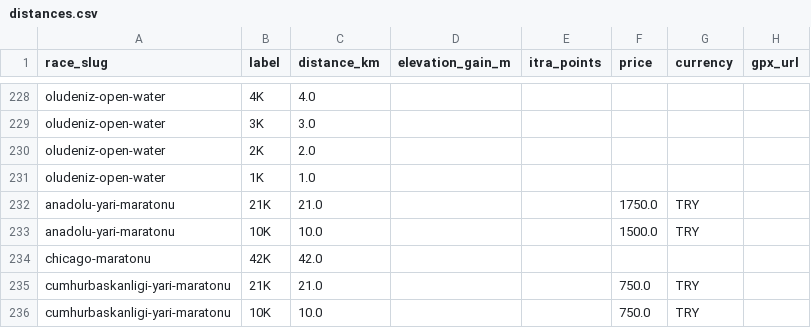
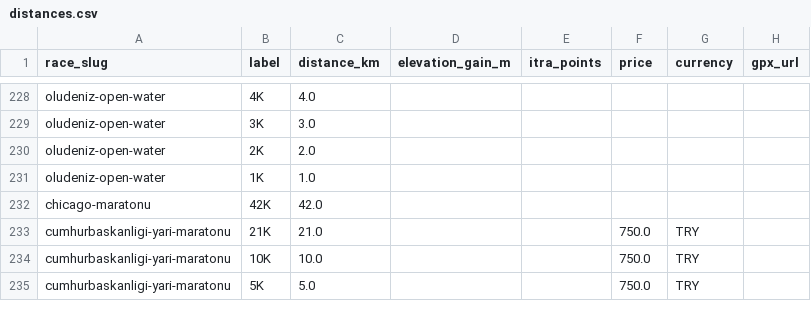
Before and after one commit to alparslandev/turkiye-yaris-takvimi, a CSV file: distances.csv, drawn as a sheet; only a part is shown, gaps mark what is left out; the shorter side is filled out with more unchanged rows; the diff names each change by its address in the sheet, - before the commit and + after, or states it on an @@ line.

```diff
--- a/distances.csv
+++ b/distances.csv
-row 232: anadolu-yari-maratonu | 21K | 21.0 |  |  | 1750.0 | TRY
-row 233: anadolu-yari-maratonu | 10K | 10.0 |  |  | 1500.0 | TRY
```
Also changed, not shown: races.csv, 2 other files.
